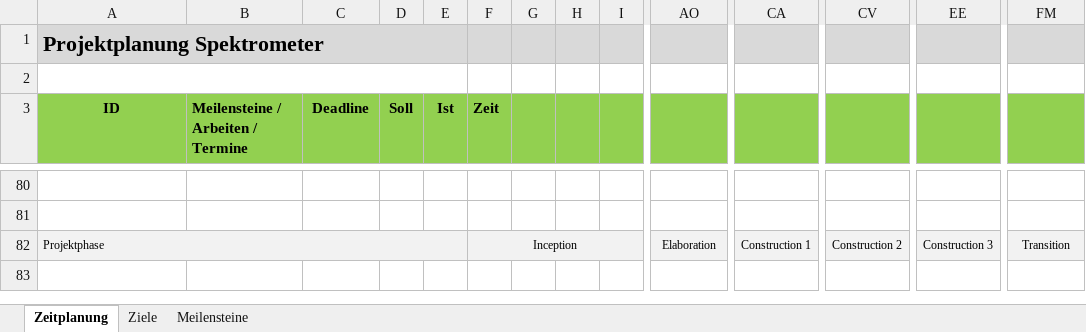
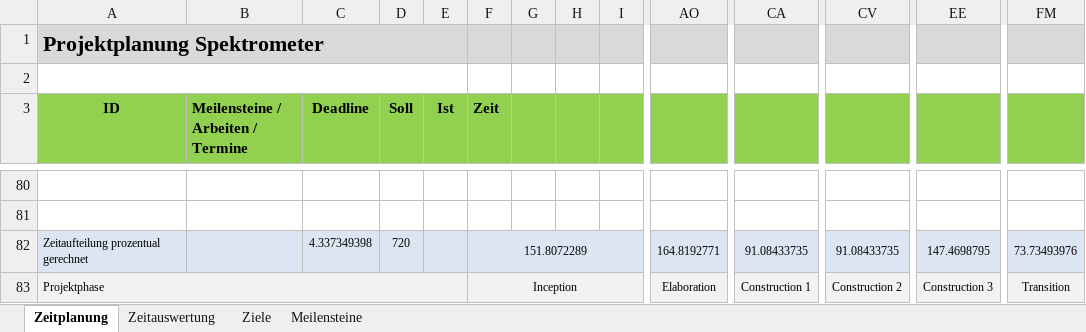
Before and after one commit to ahueni/ASD_iPad_App, an Excel workbook: doc/planning/Projektplanung_Spektrometer.xlsx, sheet Zeitplanung, drawn as a sheet; only a part is shown, gaps mark what is left out; values as stored, in another font and other column widths than the file's, no borders; rows hold the shown columns only; the diff names each change by its address in the sheet, - before the commit and + after, or states it on an @@ line.

```diff
--- a/doc/planning/Projektplanung_Spektrometer.xlsx (sheet Zeitplanung)
+++ b/doc/planning/Projektplanung_Spektrometer.xlsx (sheet Zeitplanung)
+sheet tab: Zeitauswertung
+row 82: Zeitaufteilung prozentual gerechnet |  | 4.337349398 | 720 |  | 151.8072289 |  |  |  | 164.8192771 | 91.08433735 | 91.08433735 | 147.4698795 | 73.73493976
```
Also changed, not shown: charts or pictures, 7 other files.
